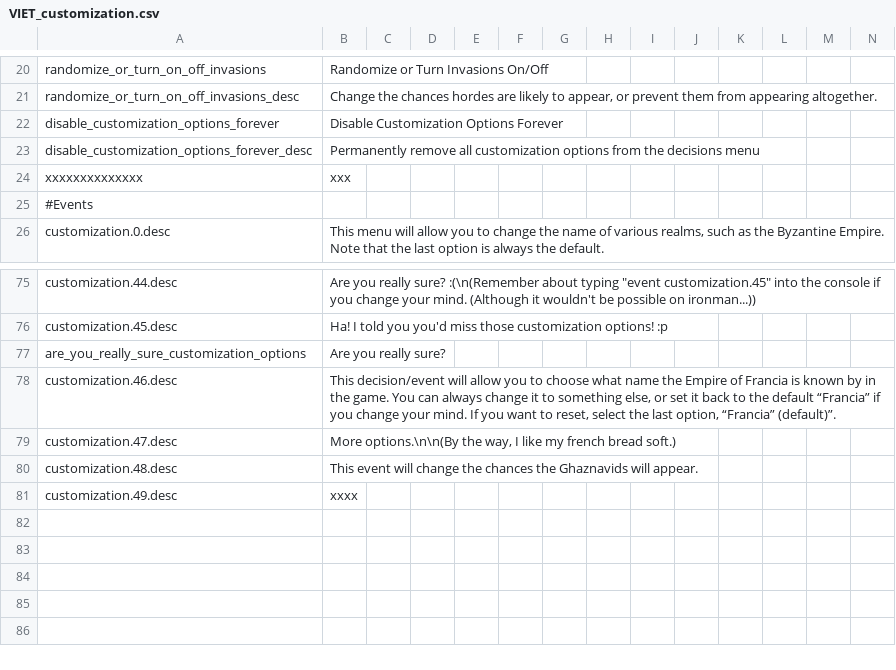
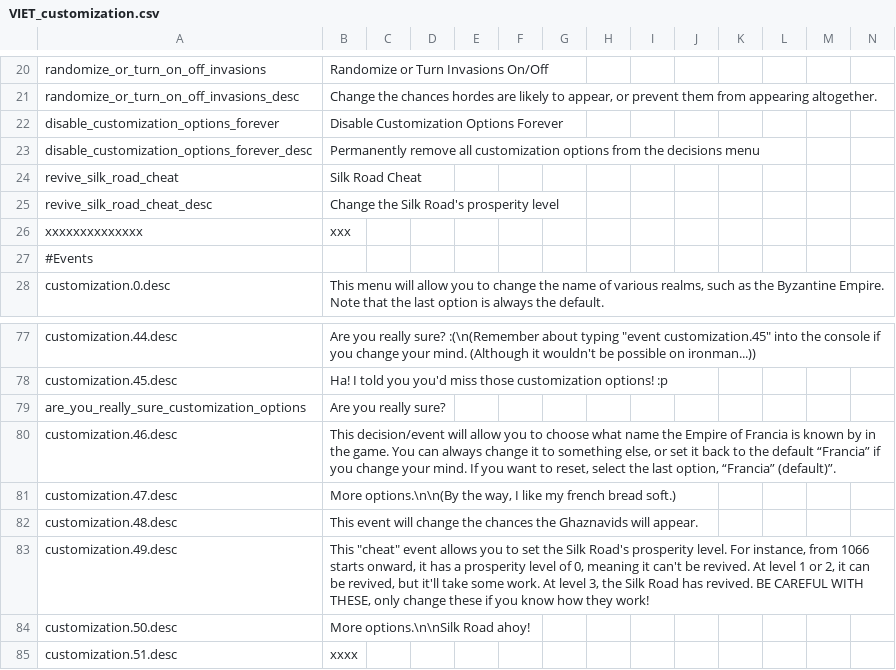
Before and after one commit to cybrxkhan/VIET, a CSV file: VIET_Assets/localisation/VIET_customization.csv, drawn as a sheet; only a part is shown, gaps mark what is left out; addresses are those after the commit; rows hold the shown columns only; the diff names each change by its address in the sheet, - before the commit and + after, or states it on an @@ line.

```diff
--- a/VIET_Assets/localisation/VIET_customization.csv
+++ b/VIET_Assets/localisation/VIET_customization.csv
+row 24: revive_silk_road_cheat | Silk Road Cheat
+row 25: revive_silk_road_cheat_desc | Change the Silk Road's prosperity level
-B83: xxxx
+B83: This "cheat" event allows you to set the Silk Road's prosperity level. For instance, from 1066 starts onward, it has a prosperity level of 0, meaning it can't be revived. At level 1 or 2, it can be revived, but it'll take some work. At level 3, the Silk Road has revived. BE CAREFUL WITH THESE, only change these if you know how they work!
+row 84: customization.50.desc | More options.\n\nSilk Road ahoy!
+row 85: customization.51.desc | xxxx
```
Also changed, not shown: VIET_Assets/localisation/VIET_FlavorTitles.csv, VIET_Assets/localisation/VIET_cinnamon.csv, 54 other files.
